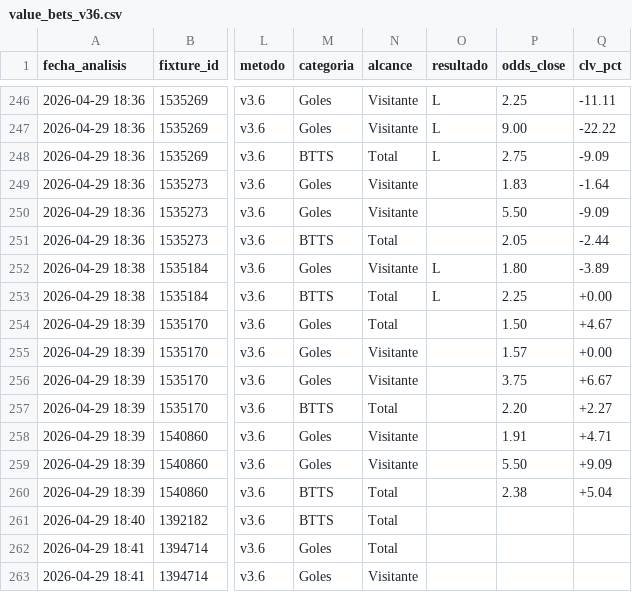
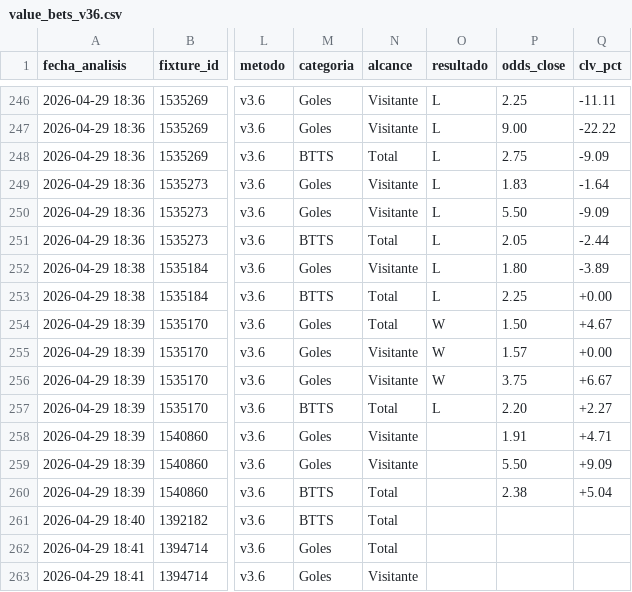
Before and after one commit to MatiasDas223/ApuestasDepo, a CSV file: data/apuestas/value_bets_v36.csv, drawn as a sheet; only a part is shown, gaps mark what is left out; the diff names each change by its address in the sheet, - before the commit and + after, or states it on an @@ line.

```diff
--- a/data/apuestas/value_bets_v36.csv
+++ b/data/apuestas/value_bets_v36.csv
-O249:O251 (resultado): (empty)
+O249:O251 (resultado): L
-O254:O256 (resultado): (empty)
+O254:O256 (resultado): W
-O257 (resultado): (empty)
+O257 (resultado): L
```
Also changed, not shown: data/apuestas/value_bets_calibrado.csv, data/apuestas/value_bets_v33ref.csv, 25 other files.
